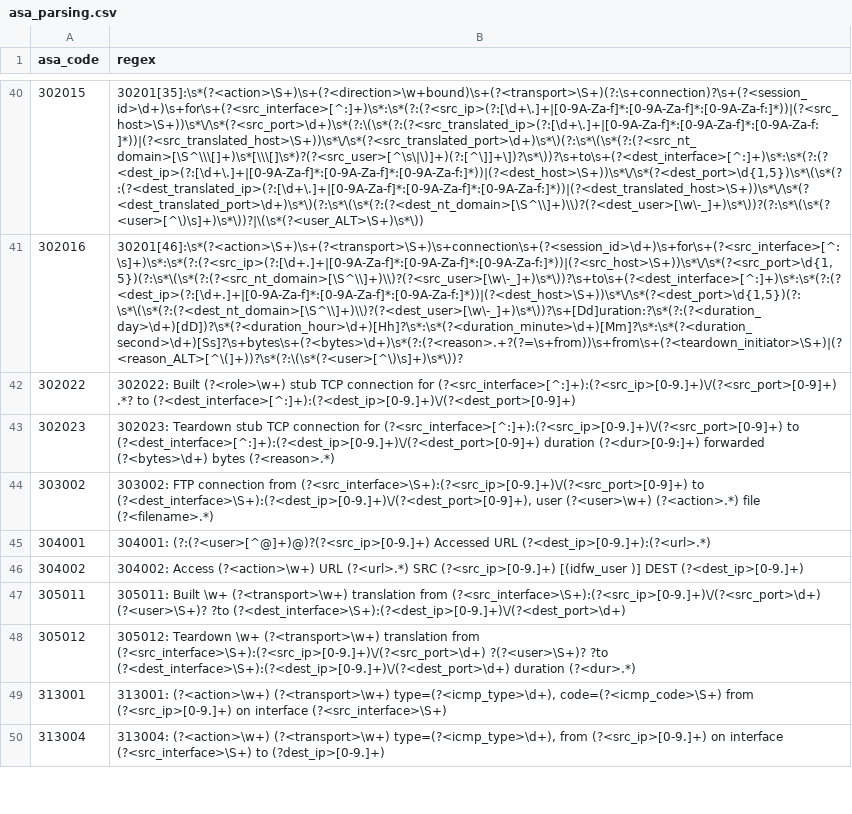
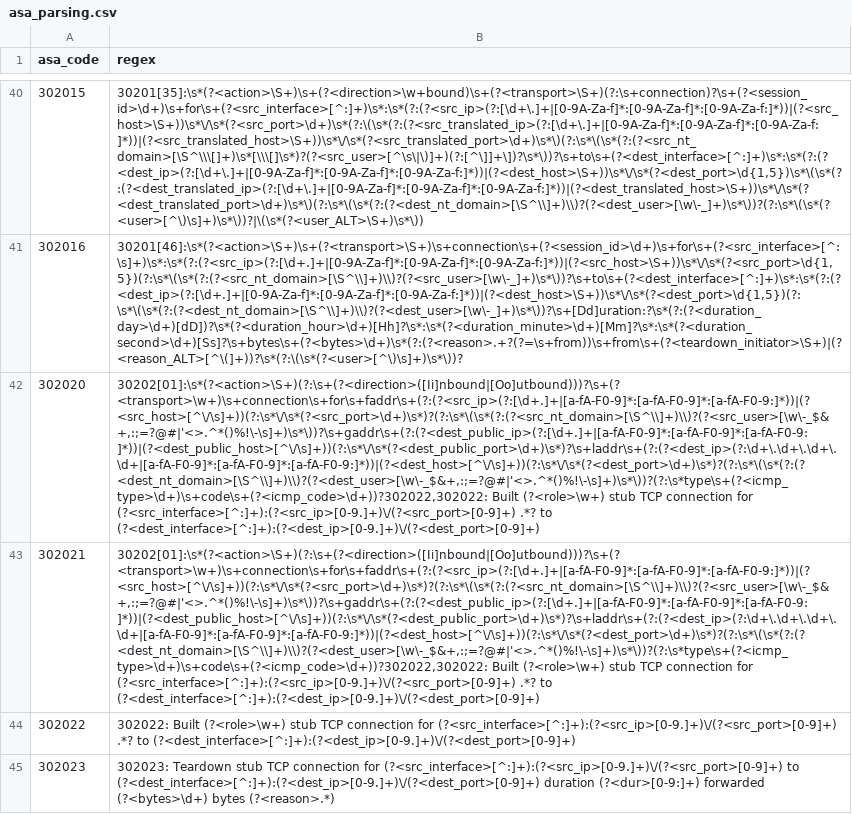
Before and after one commit to criblpacks/cribl-cisco-asa-cleanup, a CSV file: data/lookups/asa_parsing.csv, drawn as a sheet; only a part is shown, gaps mark what is left out; the shorter side is filled out with more unchanged rows; the diff names each change by its address in the sheet, - before the commit and + after, or states it on an @@ line.

Commit message:
added 302020 and 302021 to regex list

```diff
--- a/data/lookups/asa_parsing.csv
+++ b/data/lookups/asa_parsing.csv
+row 42: 302020 | 30202[01]:\s*(?<action>\S+)(?:\s+(?<direction>([Ii]nbound|[Oo]utbound)))?\s+(?<transport>\w+)\s+connection\s+for\s+faddr\s+(?:(?<src_ip>(?:[\d+.]+|[a-fA-F0-9]*:[a-fA-F0-9]*:[a-fA-F0-9:]*))|(?<src_host>[^\/\s]+))(?:\s*\/\s*(?<src_port>\d+)\s*)?(?:\s*\(\s*(?:(?<src_nt_domain>[\S^\\]+)\\)?(?<src_user>[\w\-_$&+,:;=?@#|'<>.^*()%!\-\s]+)\s*\))?\s+gaddr\s+(?:(?<dest_public_ip>(?:[\d+.]+|[a-fA-F0-9]*:[a-fA-F0-9]*:[a-fA-F0-9:]*))|(?<dest_public_host>[^\/\s]+))(?:\s*\/\s*(?<dest_public_port>\d+)\s*)?\s+laddr\s+(?:(?<dest_ip>(?:\d+\.\d+\.\d+\.\d+|[a-fA-F0-9]*:[a-fA-F0-9]*:[a-fA-F0-9:]*))|(?<dest_host>[^\/\s]+))(?:\s*\/\s*(?<dest_port>\d+)\s*)?(?:\s*\(\s*(?:(?<dest_nt_domain>[\S^\\]+)\\)?(?<dest_user>[\w\-_$&+,:;=?@#|'<>.^*()%!\-\s]+)\s*\))?(?:\s*type\s+(?<icmp_type>\d+)\s+code\s+(?<icmp_code>\d+))?302022,302022: Built (?<role>\w+) stub TCP connection for (?<src_interface>[^:]+):(?<src_ip>[0-9.]+)\/(?<src_port>[0-9]+) .*? to (?<dest_interface>[^:]+):(?<dest_ip>[0-9.]+)\/(?<dest_port>[0-9]+)
+row 43: 302021 | 30202[01]:\s*(?<action>\S+)(?:\s+(?<direction>([Ii]nbound|[Oo]utbound)))?\s+(?<transport>\w+)\s+connection\s+for\s+faddr\s+(?:(?<src_ip>(?:[\d+.]+|[a-fA-F0-9]*:[a-fA-F0-9]*:[a-fA-F0-9:]*))|(?<src_host>[^\/\s]+))(?:\s*\/\s*(?<src_port>\d+)\s*)?(?:\s*\(\s*(?:(?<src_nt_domain>[\S^\\]+)\\)?(?<src_user>[\w\-_$&+,:;=?@#|'<>.^*()%!\-\s]+)\s*\))?\s+gaddr\s+(?:(?<dest_public_ip>(?:[\d+.]+|[a-fA-F0-9]*:[a-fA-F0-9]*:[a-fA-F0-9:]*))|(?<dest_public_host>[^\/\s]+))(?:\s*\/\s*(?<dest_public_port>\d+)\s*)?\s+laddr\s+(?:(?<dest_ip>(?:\d+\.\d+\.\d+\.\d+|[a-fA-F0-9]*:[a-fA-F0-9]*:[a-fA-F0-9:]*))|(?<dest_host>[^\/\s]+))(?:\s*\/\s*(?<dest_port>\d+)\s*)?(?:\s*\(\s*(?:(?<dest_nt_domain>[\S^\\]+)\\)?(?<dest_user>[\w\-_$&+,:;=?@#|'<>.^*()%!\-\s]+)\s*\))?(?:\s*type\s+(?<icmp_type>\d+)\s+code\s+(?<icmp_code>\d+))?302022,302022: Built (?<role>\w+) stub TCP connection for (?<src_interface>[^:]+):(?<src_ip>[0-9.]+)\/(?<src_port>[0-9]+) .*? to (?<dest_interface>[^:]+):(?<dest_ip>[0-9.]+)\/(?<dest_port>[0-9]+)
```
Also changed, not shown: 3 other files.
